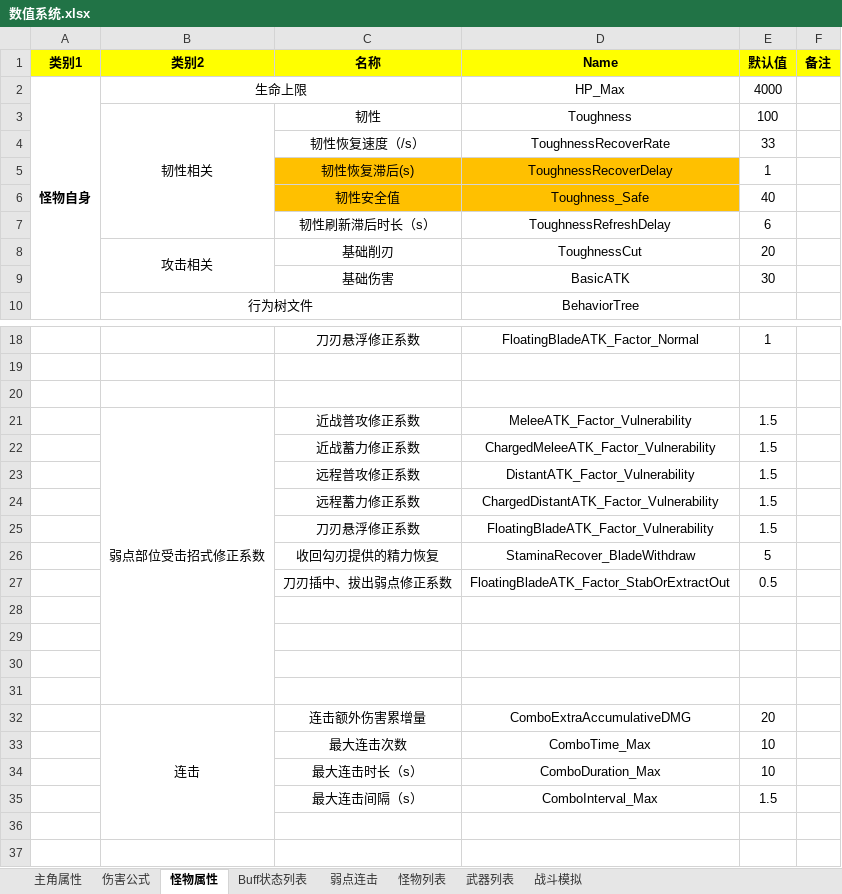
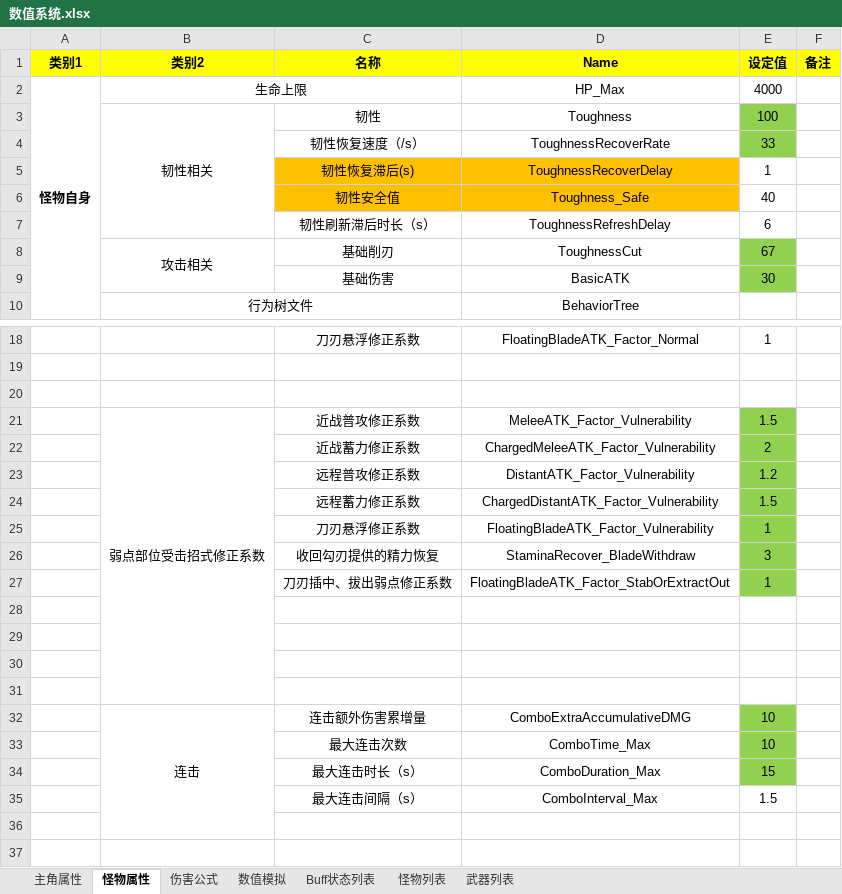
Before and after one commit to JohnTen/Code-Name-Triple-Blade-Horse, an Excel workbook: DesignDocuments/机制、系统、数值/数值系统.xlsx, sheet 怪物属性, drawn as a sheet; only a part is shown, gaps mark what is left out; values as stored, in another font and other column widths than the file's, no borders; the diff names each change by its address in the sheet, - before the commit and + after, or states it on an @@ line.

```diff
--- a/DesignDocuments/机制、系统、数值/数值系统.xlsx (sheet 怪物属性)
+++ b/DesignDocuments/机制、系统、数值/数值系统.xlsx (sheet 怪物属性)
-sheet tab: 弱点连击
+sheet tab: 数值模拟
-sheet tab: 战斗模拟
@@ sheet tab order changed: 主角属性 | 怪物属性 | 伤害公式 | 数值模拟 | Buff状态列表 | 怪物列表 | 武器列表 @@
-E1: 默认值
+E1: 设定值
-E3:E4 fill: none
+E3:E4 fill: #92D050
-E8 (设定值): 20
+E8 (设定值): 67
-E8:E9 fill: none
+E8:E9 fill: #92D050
-E21:E27 fill: none
+E21:E27 fill: #92D050
-E22 (设定值): 1.5
+E22 (设定值): 2
-E23 (设定值): 1.5
+E23 (设定值): 1.2
-E25 (设定值): 1.5
+E25 (设定值): 1
-E26 (设定值): 5
+E26 (设定值): 3
-E27 (设定值): 0.5
+E27 (设定值): 1
-E32 (设定值): 20
+E32 (设定值): 10
-E32:E34 fill: none
+E32:E34 fill: #92D050
-E34 (设定值): 10
+E34 (设定值): 15
```
Also changed, not shown: sheet 数值模拟, sheet 怪物列表, sheet 主角属性, formulas that keep their value, charts or pictures, DesignDocuments/机制、系统、数值/Boss招式设计与战斗挑战.xlsx.
